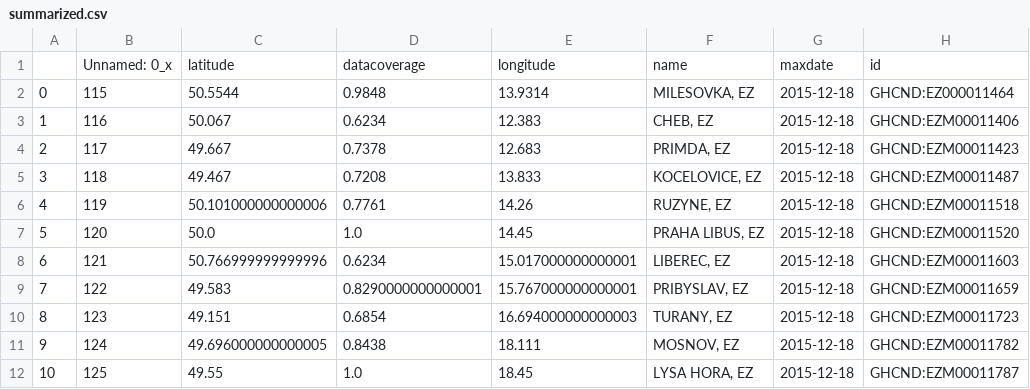
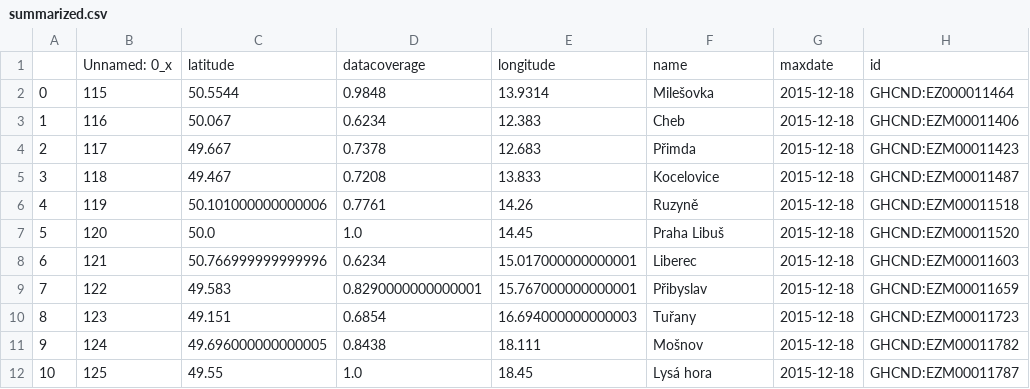
Before and after one commit to DataRozhlas/vanoce-na-snehu, a CSV file: data/summarized.csv, drawn as a sheet; only a part is shown; the diff names each change by its address in the sheet, - before the commit and + after, or states it on an @@ line.

Commit message:
SUmarizovane vysledky.

```diff
--- a/data/summarized.csv
+++ b/data/summarized.csv
-F2: MILESOVKA, EZ
+F2: Milešovka
-F3: CHEB, EZ
+F3: Cheb
-F4: PRIMDA, EZ
+F4: Přimda
-F5: KOCELOVICE, EZ
+F5: Kocelovice
-F6: RUZYNE, EZ
+F6: Ruzyně
-F7: PRAHA LIBUS, EZ
+F7: Praha Libuš
-F8: LIBEREC, EZ
+F8: Liberec
-F9: PRIBYSLAV, EZ
+F9: Přibyslav
-F10: TURANY, EZ
+F10: Tuřany
-F11: MOSNOV, EZ
+F11: Mošnov
-F12: LYSA HORA, EZ
+F12: Lysá hora
```
